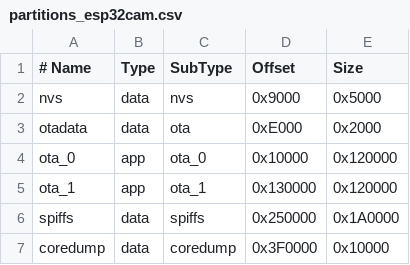
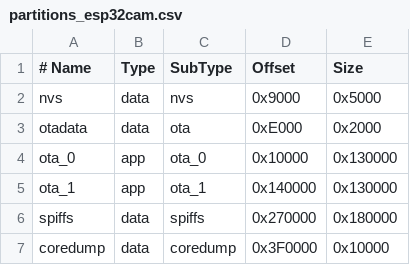
Before and after one commit to ZongL/mimiclaw, a CSV file: partitions_esp32cam.csv, drawn as a sheet.

```diff
--- a/partitions_esp32cam.csv
+++ b/partitions_esp32cam.csv
@@ -3,5 +3,5 @@ nvs,       data, nvs,     0x9000,   0x5000
 otadata,   data, ota,     0xE000,   0x2000
-ota_0,     app,  ota_0,   0x10000,  0x120000
-ota_1,     app,  ota_1,   0x130000, 0x120000
-spiffs,    data, spiffs,  0x250000, 0x1A0000
+ota_0,     app,  ota_0,   0x10000,  0x130000
+ota_1,     app,  ota_1,   0x140000, 0x130000
+spiffs,    data, spiffs,  0x270000, 0x180000
 coredump,  data, coredump,0x3F0000, 0x10000
```
